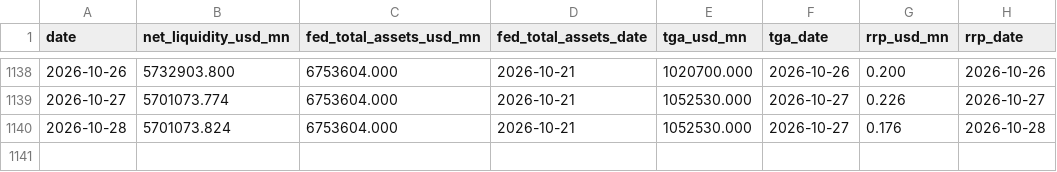
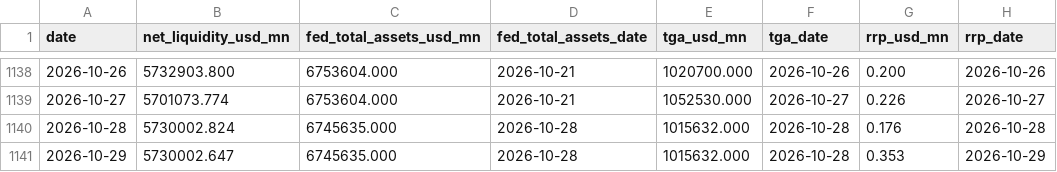
Before and after one commit to Fredpipi/fed-tga-rrp-liquidity, a CSV file: data/liquidity_history.csv, drawn as a sheet; only a part is shown, gaps mark what is left out.

```diff
--- a/data/liquidity_history.csv
+++ b/data/liquidity_history.csv
@@ -1139,2 +1139,3 @@ date,net_liquidity_usd_mn,fed_total_assets_usd_mn,fed_total_assets_date,tga_usd_
 2026-10-27,5701073.774,6753604.000,2026-10-21,1052530.000,2026-10-27,0.226,2026-10-27
-2026-10-28,5701073.824,6753604.000,2026-10-21,1052530.000,2026-10-27,0.176,2026-10-28
+2026-10-28,5730002.824,6745635.000,2026-10-28,1015632.000,2026-10-28,0.176,2026-10-28
+2026-10-29,5730002.647,6745635.000,2026-10-28,1015632.000,2026-10-28,0.353,2026-10-29
```
Also changed, not shown: data/fed_total_assets.csv, data/rrp.csv, 5 other files.
